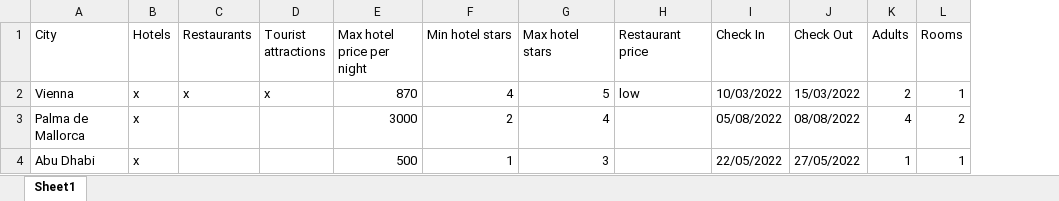
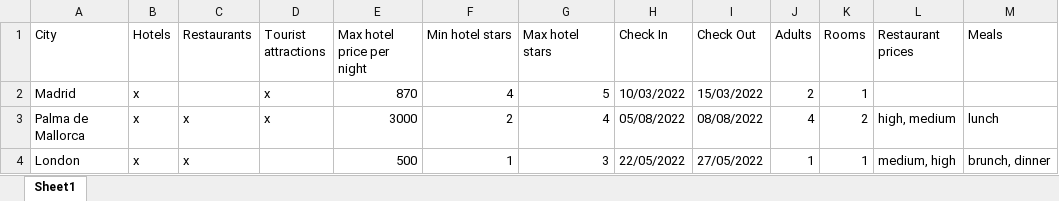
Before and after one commit to Delia-Gherghe/Holiday-Recommendations, an Excel workbook: Holiday Recommendations/cities.xlsx, sheet Sheet1, drawn as a sheet; values as stored, in another font and other column widths than the file's, no borders; removed rows and columns are numbered as before the commit, all else as after; the diff names each change by its address in the sheet, - before the commit and + after, or states it on an @@ line.

```diff
--- a/Holiday Recommendations/cities.xlsx (sheet Sheet1)
+++ b/Holiday Recommendations/cities.xlsx (sheet Sheet1)
-column H (Restaurant price), row 2: low
+column L (Restaurant prices), rows 3-4: high, medium | medium, high
+column M (Meals), rows 3-4: lunch | brunch, dinner
-A2 (City): Vienna
+A2 (City): Madrid
-C2 (Restaurants): x
+C2 (Restaurants): (empty)
-C3:C4 (Restaurants): (empty)
+C3:C4 (Restaurants): x
-D3 (Tourist attractions): (empty)
+D3 (Tourist attractions): x
-A4 (City): Abu Dhabi
+A4 (City): London
```
Also changed, not shown: Holiday Recommendations/results.xlsx, 48 other files.
